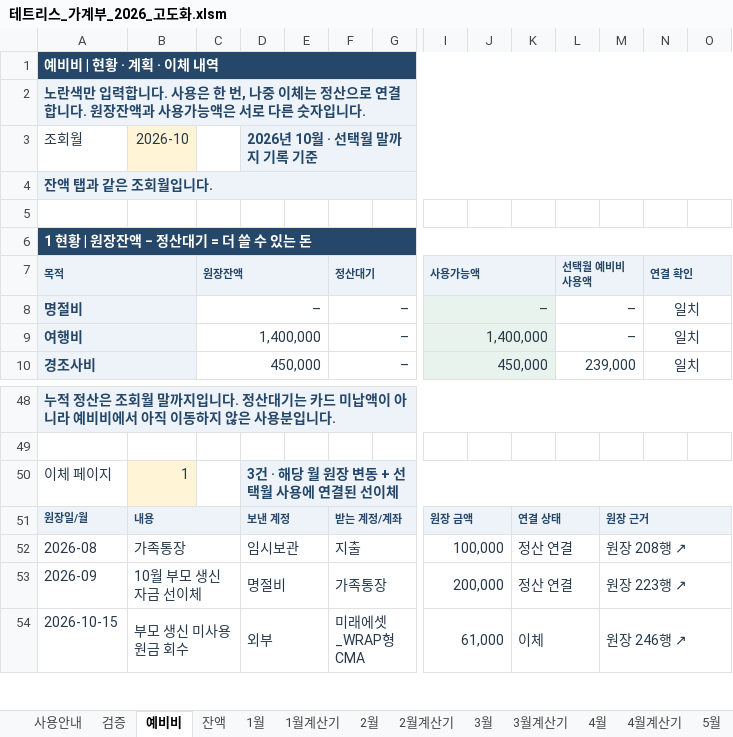
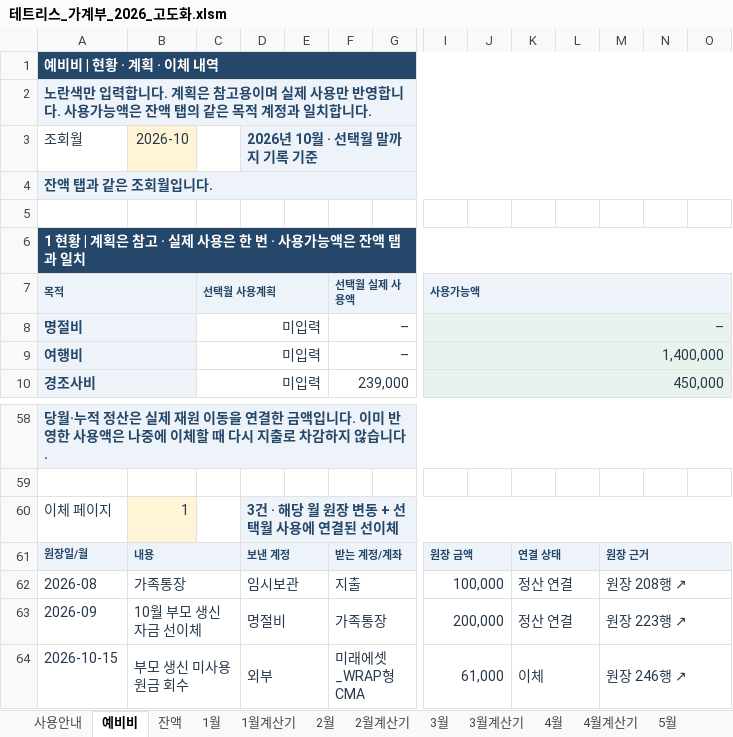
Before and after one commit to devcmy/budgetbook, an Excel workbook: excelWork/테트리스_가계부_2026_고도화.xlsm, sheet 예비비, drawn as a sheet; only a part is shown, gaps mark what is left out; values as stored, in another font and other column widths than the file's, no borders; removed rows and columns are numbered as before the commit, all else as after; the diff covers the shown part only; the diff names each change by its address in the sheet, - before the commit and + after, or states it on an @@ line.

```diff
--- a/excelWork/테트리스_가계부_2026_고도화.xlsm (sheet 예비비)
+++ b/excelWork/테트리스_가계부_2026_고도화.xlsm (sheet 예비비)
-sheet tab: 검증
-A2: …합니다. 사용은 한 번, 나중 이체는 정산으로 연결합니다. 원장잔액과 사용가능액은 서로 다른 숫자입니다.
+A2: …합니다. 계획은 참고용이며 실제 사용만 반영합니다. 사용가능액은 잔액 탭의 같은 목적 계정과 일치합니다.
-A6: 1 현황 | 원장잔액 − 정산대기 = 더 쓸 수 있는 돈
+A6: 1 현황 | 계획은 참고 · 실제 사용은 한 번 · 사용가능액은 잔액 탭과 일치
-C7: 원장잔액
+C7: 선택월 사용계획
-F7: 정산대기
+F7: 선택월 실제 사용액
-I7:K7 merged
+I7:O7 merged
-L7: 선택월 예비비 사용액
+L7: (empty)
-L7:M7 merged
-N7: 연결 확인
+N7: (empty)
-N7:O7 merged
-C8: –
+C8: 미입력
-I8:K8 merged
+I8:O8 merged
-J8:O10 fill: none
+J8:O10 fill: #E8F3ED
-L8:L9: –
+L8:L9: (empty)
-L8:M8 merged
-N8:N10: 일치
+N8:N10: (empty)
-N8:O8 merged
-C9: 1,400,000
+C9: 미입력
-I9:K9 merged
+I9:O9 merged
-L9:M9 merged
-N9:O9 merged
-C10: 450,000
+C10: 미입력
-F10: –
+F10: 239,000
-I10:K10 merged
+I10:O10 merged
-L10: 239,000
+L10: (empty)
-L10:M10 merged
-N10:O10 merged
-A58: 누적 정산은 조회월 말까지입니다. 정산대기는 카드 미납액이 아니라 예비비에서 아직 이동하지 않은 사용분입니다.
+A58: 당월·누적 정산은 실제 재원 이동을 연결한 금액입니다. 이미 반영한 사용액은 나중에 이체할 때 다시 지출로 차감하지 않습니다.
```
Also changed, not shown: 20 added rows, 20 removed rows, 79 edited cells, cell formats and merged cells elsewhere in this sheet, sheet 잔액, sheet 사용안내, formulas that keep their value, hidden cells, 39 other files.
